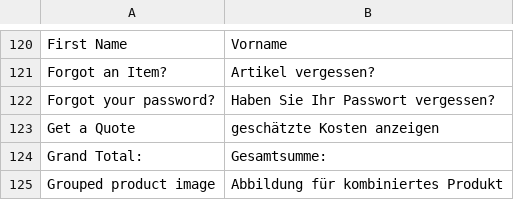
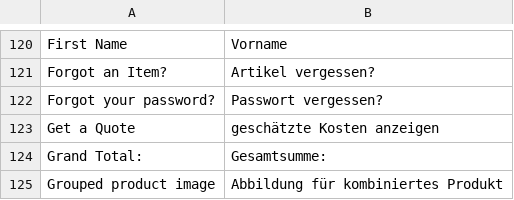
Before and after one commit to b3-it/magento-lts, a CSV file: app/locale/de_DE/Egovs_Checkout.csv, drawn as a sheet; only a part is shown, gaps mark what is left out.

Commit message:
* Alle :: Übersetzung

```diff
--- a/app/locale/de_DE/Egovs_Checkout.csv
+++ b/app/locale/de_DE/Egovs_Checkout.csv
@@ -121,3 +121,3 @@
 "Forgot an Item?","Artikel vergessen?"
-"Forgot your password?","Haben Sie Ihr Passwort vergessen?"
+"Forgot your password?","Passwort vergessen?"
 "Get a Quote","geschätzte Kosten anzeigen"
```
